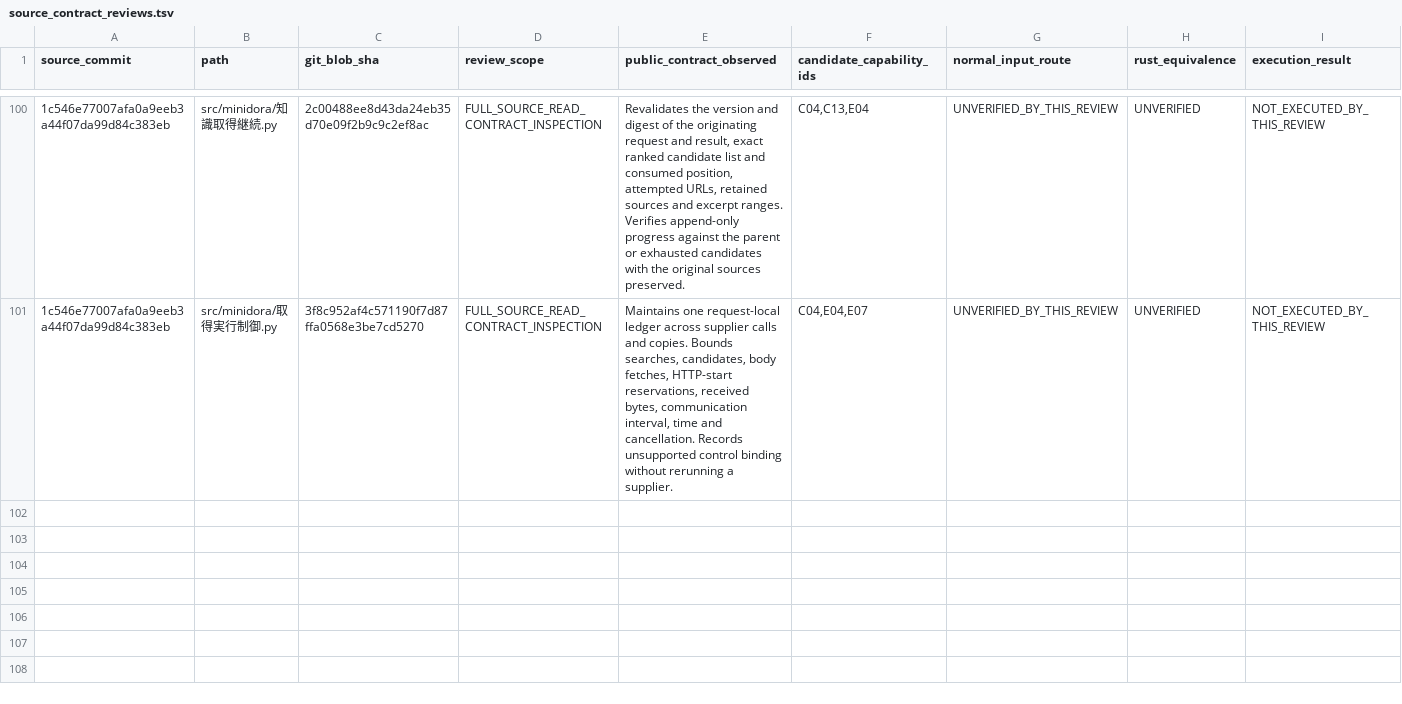
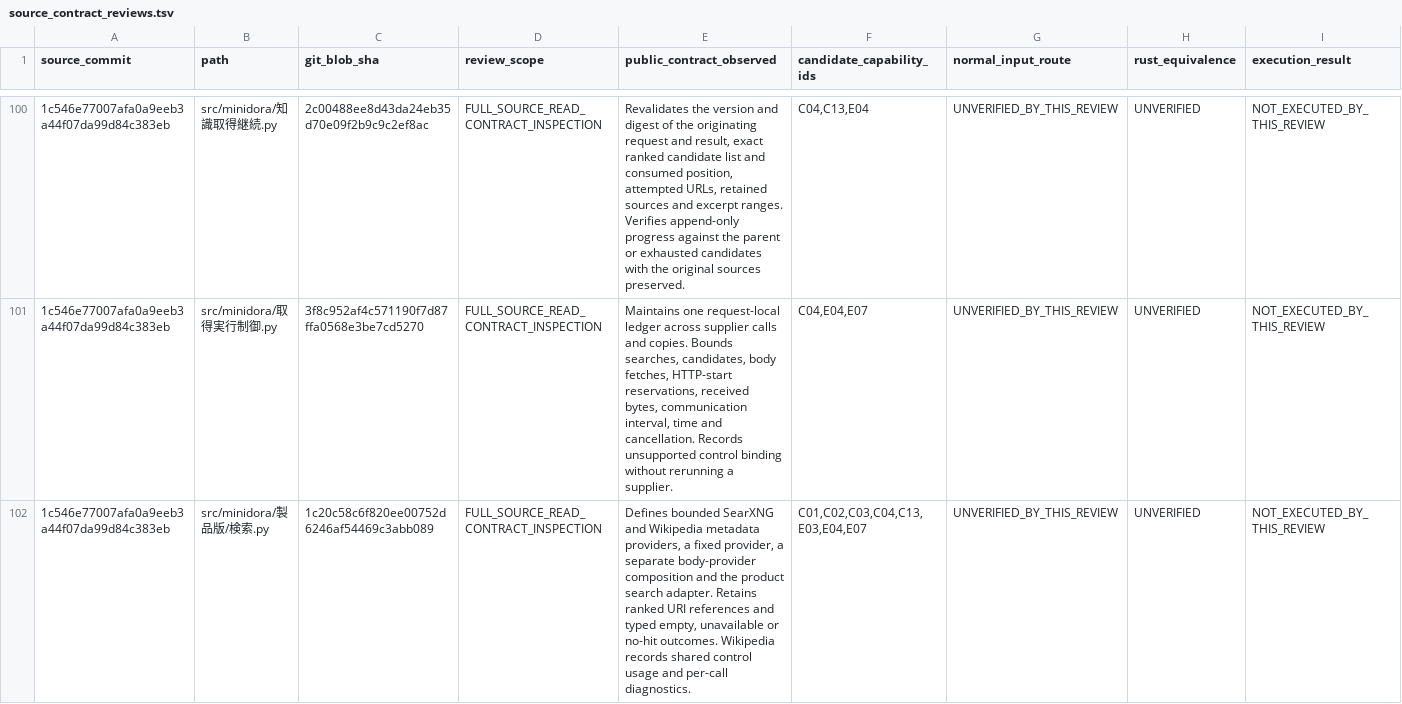
Before and after one commit to gatchimuchio/MINIDORA-BETA, a TSV file: rust/audit/source_contract_reviews.tsv, drawn as a sheet; only a part is shown, gaps mark what is left out; rows hold the shown columns only; the diff names each change by its address in the sheet, - before the commit and + after, or states it on an @@ line.

```diff
--- a/rust/audit/source_contract_reviews.tsv
+++ b/rust/audit/source_contract_reviews.tsv
+row 102: 1c546e77007afa0a9eeb3a44f07da99d84c383eb | src/minidora/製品版/検索.py | 1c20c58c6f820ee00752d6246af54469c3abb089 | FULL_SOURCE_READ_CONTRACT_INSPECTION | Defines bounded SearXNG and Wikipedia metadata providers, a fixed provider, a separate body-provider composition and the product search adapter. Retains ranked URI references and typed empty, unavailable or no-hit outcomes. Wikipedia records shared control usage and per-call diagnostics. | C01,C02,C03,C04,C13,E03,E04,E07 | UNVERIFIED_BY_THIS_REVIEW | UNVERIFIED | NOT_EXECUTED_BY_THIS_REVIEW
```
Also changed, not shown: docs/redesign/03_REQUIREMENT_TRACE.tsv, 6 other files.
